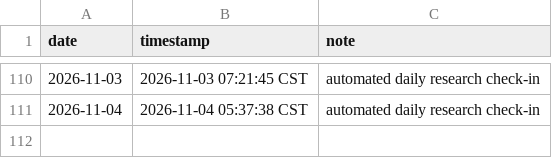
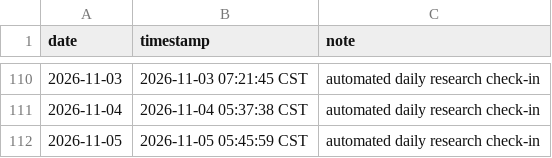
Before and after one commit to SIMON-WORLD/daily-research-log, a CSV file: activity/daily-log.csv, drawn as a sheet; only a part is shown, gaps mark what is left out.

Commit message:
chore: daily research check-in 2026-11-05

```diff
--- a/activity/daily-log.csv
+++ b/activity/daily-log.csv
@@ -111 +111,2 @@ date,timestamp,note
 2026-11-04,2026-11-04 05:37:38 CST,automated daily research check-in
+2026-11-05,2026-11-05 05:45:59 CST,automated daily research check-in
```
